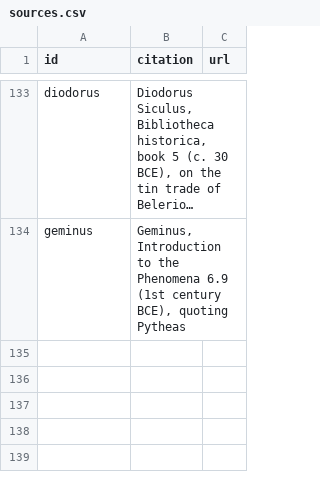
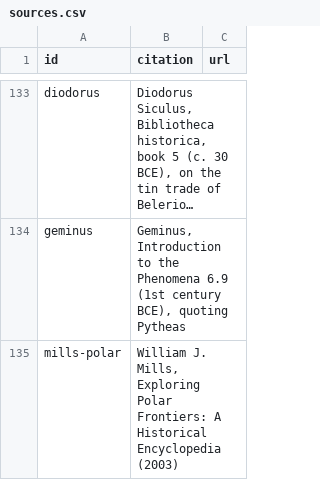
Before and after one commit to Greenere/the-world-we-know, a CSV file: data/sources.csv, drawn as a sheet; only a part is shown, gaps mark what is left out; long unchanged cells end in …; the diff names each change by its address in the sheet, - before the commit and + after, or states it on an @@ line.

```diff
--- a/data/sources.csv
+++ b/data/sources.csv
+row 135: mills-polar | William J. Mills, Exploring Polar Frontiers: A Historical Encyclopedia (2003)
```
Also changed, not shown: 4 other files.
